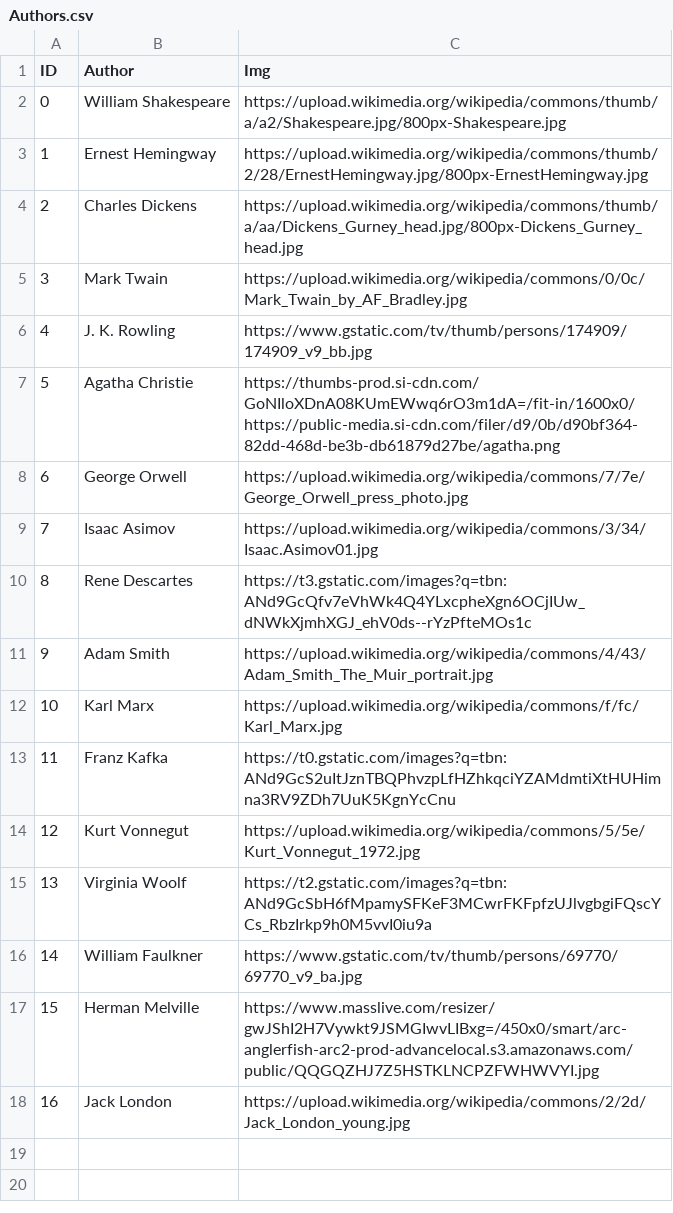
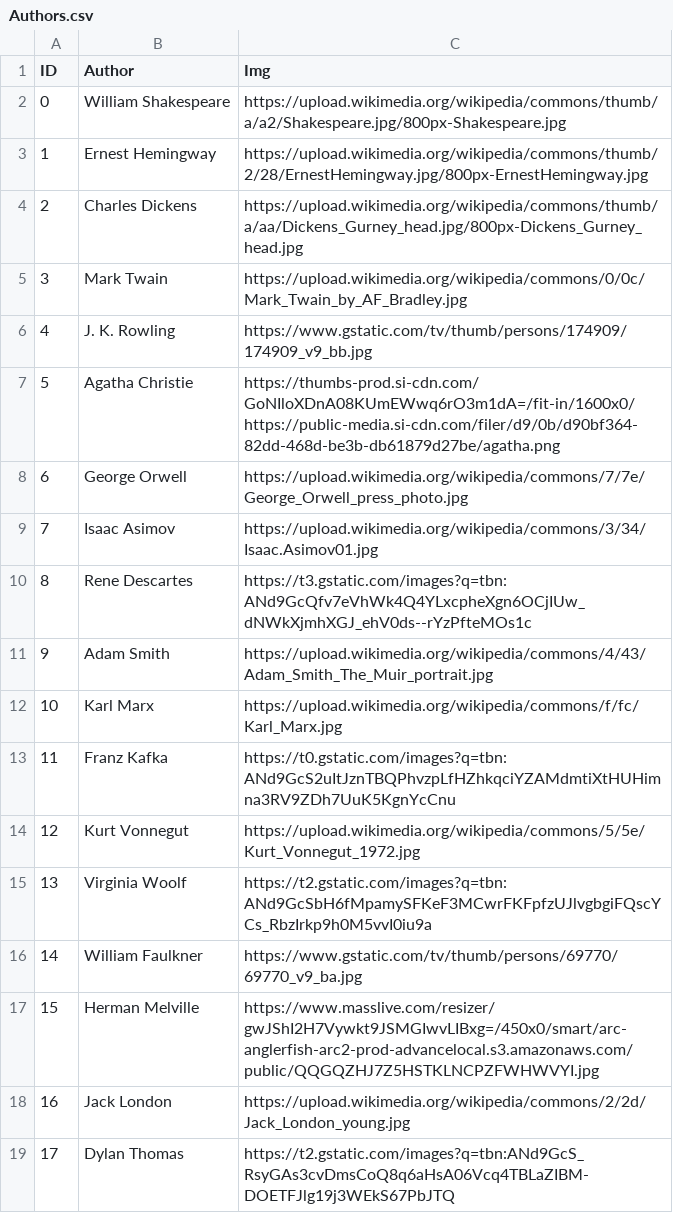
Before and after one commit to onlinex/TextClassifier, a CSV file: backend/data/Authors.csv, drawn as a sheet.

```diff
--- a/backend/data/Authors.csv
+++ b/backend/data/Authors.csv
@@ -18 +18,2 @@ ID,Author,Img
 16,Jack London,https://upload.wikimedia.org/wikipedia/commons/2/2d/Jack_London_young.jpg
+17,Dylan Thomas,https://t2.gstatic.com/images?q=tbn:ANd9GcS_RsyGAs3cvDmsCoQ8q6aHsA06Vcq4TBLaZIBM-DOETFJlg19j3WEkS67PbJTQ
```
Also changed, not shown: backend/data/Books.csv, 6 other files.
